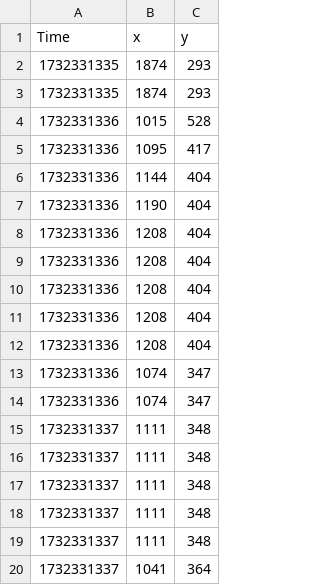
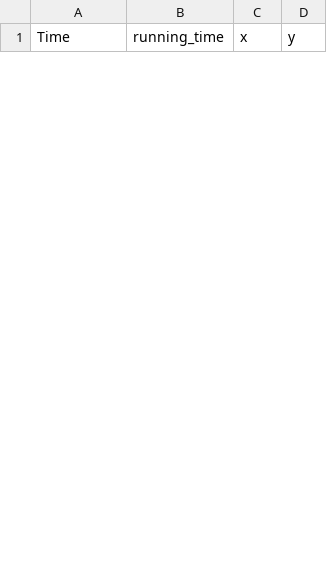
Before and after one commit to HCI-UnrSeniorCapstone/2024-2025_Senior_Project, a CSV file: local_backend/Task 2_mouse_clicks_data.csv, drawn as a sheet; only a part is shown; removed rows and columns are numbered as before the commit, all else as after; the diff covers the shown part only; the diff names each change by its address in the sheet, - before the commit and + after, or states it on an @@ line.

```diff
--- a/local_backend/Task 2_mouse_clicks_data.csv
+++ b/local_backend/Task 2_mouse_clicks_data.csv
+column B (running_time), empty
-row 2: 1732331335 | 1874 | 293
-row 3: 1732331335 | 1874 | 293
-row 4: 1732331336 | 1015 | 528
-row 5: 1732331336 | 1095 | 417
-row 6: 1732331336 | 1144 | 404
-row 7: 1732331336 | 1190 | 404
-row 8: 1732331336 | 1208 | 404
-row 9: 1732331336 | 1208 | 404
-row 10: 1732331336 | 1208 | 404
-row 11: 1732331336 | 1208 | 404
-row 12: 1732331336 | 1208 | 404
-row 13: 1732331336 | 1074 | 347
-row 14: 1732331336 | 1074 | 347
-row 15: 1732331337 | 1111 | 348
-row 16: 1732331337 | 1111 | 348
-row 17: 1732331337 | 1111 | 348
-row 18: 1732331337 | 1111 | 348
-row 19: 1732331337 | 1111 | 348
-row 20: 1732331337 | 1041 | 364
```
Also changed, not shown: 8 added rows and 7 removed rows elsewhere in this file, local_backend/Task 1_mouse_movement_data.csv, local_backend/Task 2_mouse_movement_data.csv, 13 other files.
